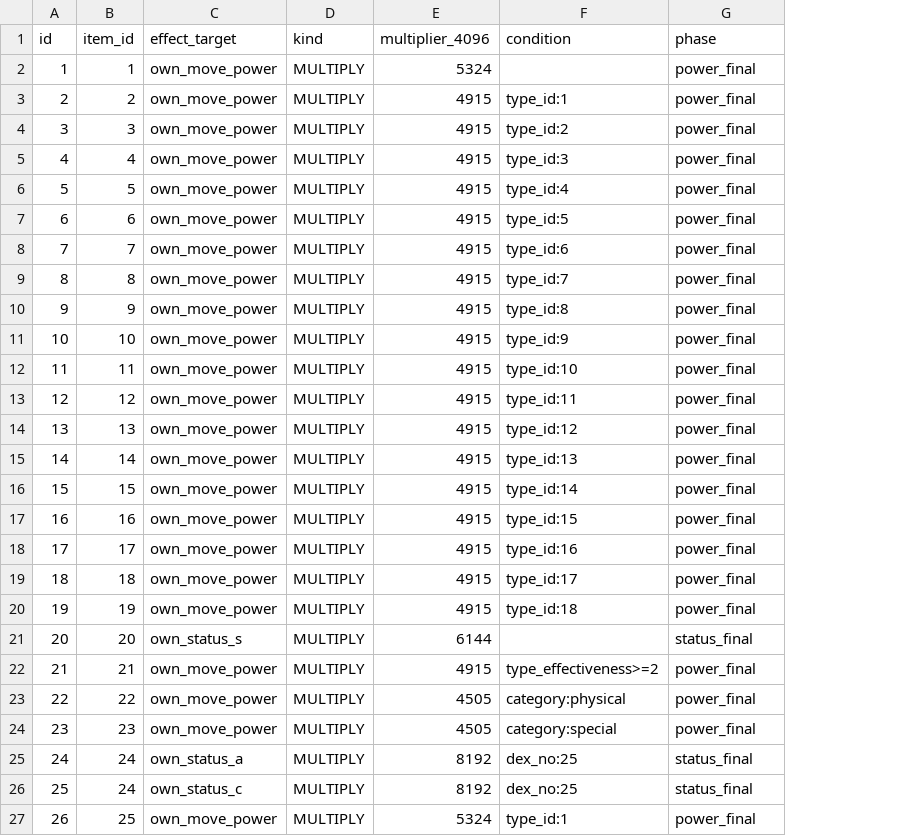
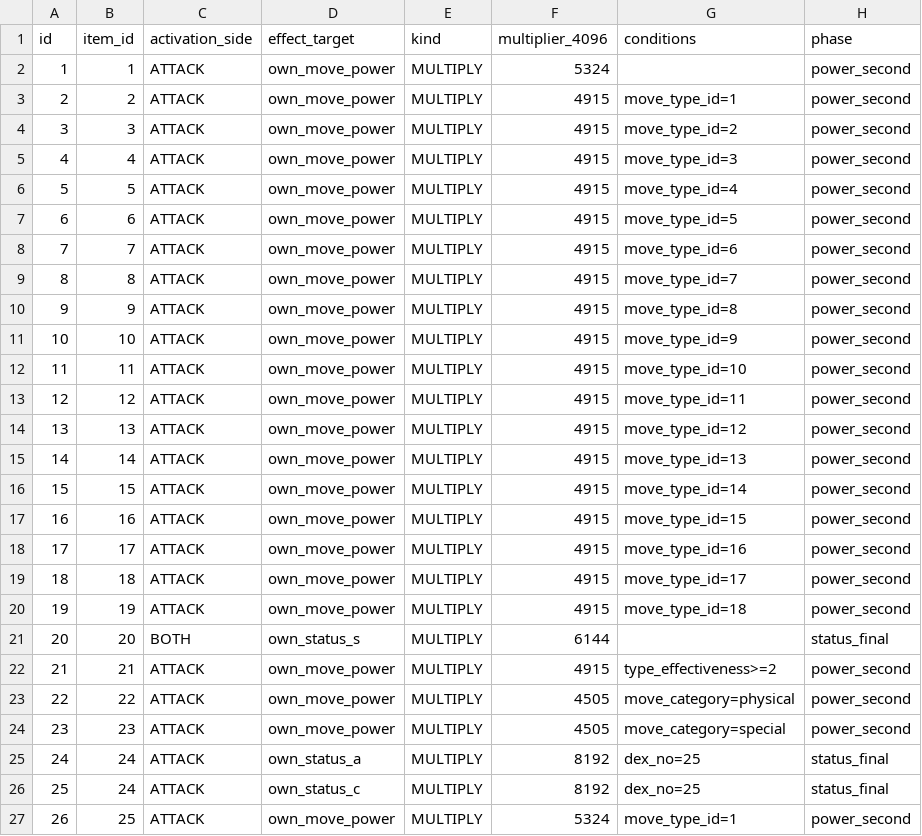
Before and after one commit to Keyka-0Rchis/PokeCalc, a CSV file: backend/src/main/resources/db/seed/item_effect.csv, drawn as a sheet; removed rows and columns are numbered as before the commit, all else as after; the diff names each change by its address in the sheet, - before the commit and + after, or states it on an @@ line.

```diff
--- a/backend/src/main/resources/db/seed/item_effect.csv
+++ b/backend/src/main/resources/db/seed/item_effect.csv
+column C (activation_side), rows 2-27: ATTACK | ATTACK | ATTACK | ATTACK | ATTACK | ATTACK | ATTACK | ATTACK | ATTACK | ATTACK | ATTACK | ATTACK | ATTACK | ATTACK | ATTACK | ATTACK | ATTACK | ATTACK | ATTACK | BOTH | ATTACK | ATTACK | ATTACK | ATTACK | ATTACK | ATTACK
-column F (condition), rows 3-27: type_id:1 | type_id:2 | type_id:3 | type_id:4 | type_id:5 | type_id:6 | type_id:7 | type_id:8 | type_id:9 | type_id:10 | type_id:11 | type_id:12 | type_id:13 | type_id:14 | type_id:15 | type_id:16 | type_id:17 | type_id:18 |  | type_effectiveness>=2 | category:physical | category:special | dex_no:25 | dex_no:25 | type_id:1
+column G (conditions), rows 3-27: move_type_id=1 | move_type_id=2 | move_type_id=3 | move_type_id=4 | move_type_id=5 | move_type_id=6 | move_type_id=7 | move_type_id=8 | move_type_id=9 | move_type_id=10 | move_type_id=11 | move_type_id=12 | move_type_id=13 | move_type_id=14 | move_type_id=15 | move_type_id=16 | move_type_id=17 | move_type_id=18 |  | type_effectiveness>=2 | move_category=physical | move_category=special | dex_no=25 | dex_no=25 | move_type_id=1
-H2:H20 (phase): power_final
+H2:H20 (phase): power_second
-H22:H24 (phase): power_final
+H22:H24 (phase): power_second
-H27 (phase): power_final
+H27 (phase): power_second
```
Also changed, not shown: backend/src/main/resources/db/seed/ability_effect.csv, 6 other files.
